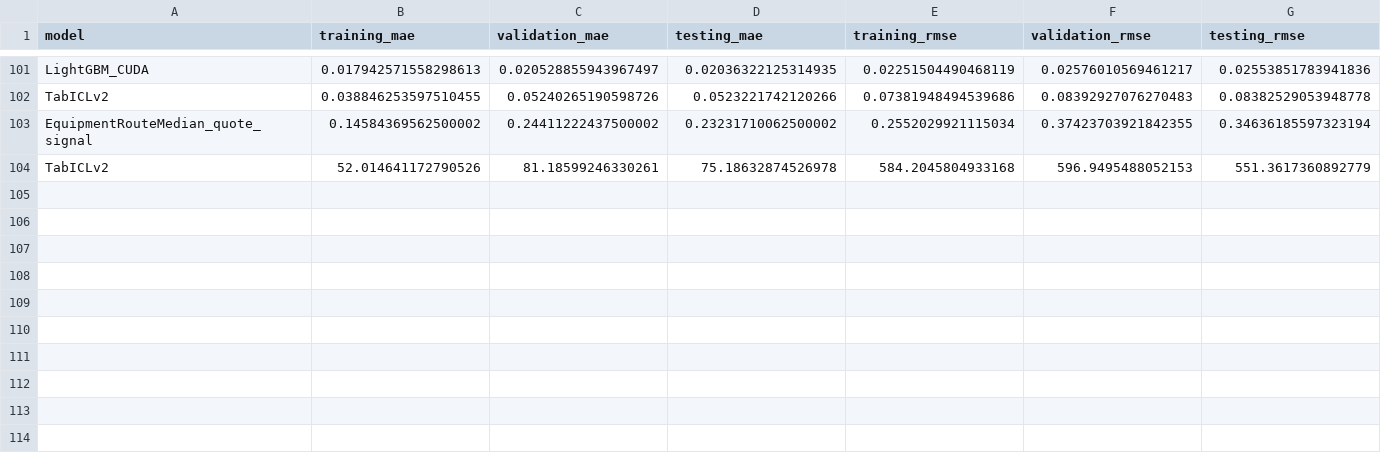
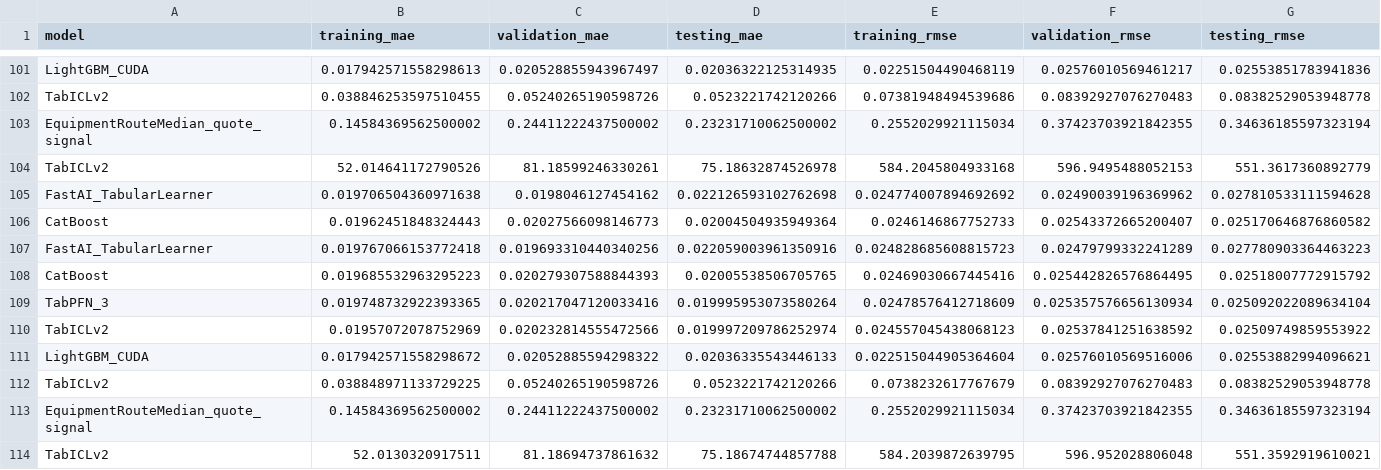
Before and after one commit to coderNODEZ/roadway-freight-rate-ai-prediction, a CSV file: FeatureEngineering/MissingColumnsPrediction/missing_columns_prediction_history.csv, drawn as a sheet; only a part is shown, gaps mark what is left out; rows hold the shown columns only; the diff names each change by its address in the sheet, - before the commit and + after, or states it on an @@ line.

```diff
--- a/FeatureEngineering/MissingColumnsPrediction/missing_columns_prediction_history.csv
+++ b/FeatureEngineering/MissingColumnsPrediction/missing_columns_prediction_history.csv
+row 105: FastAI_TabularLearner | 0.019706504360971638 | 0.0198046127454162 | 0.022126593102762698 | 0.024774007894692692 | 0.02490039196369962 | 0.027810533111594628
+row 106: CatBoost | 0.01962451848324443 | 0.02027566098146773 | 0.02004504935949364 | 0.0246146867752733 | 0.02543372665200407 | 0.025170646876860582
+row 107: FastAI_TabularLearner | 0.019767066153772418 | 0.019693310440340256 | 0.022059003961350916 | 0.024828685608815723 | 0.02479799332241289 | 0.027780903364463223
+row 108: CatBoost | 0.019685532963295223 | 0.020279307588844393 | 0.02005538506705765 | 0.02469030667445416 | 0.025442826576864495 | 0.02518007772915792
+row 109: TabPFN_3 | 0.019748732922393365 | 0.020217047120033416 | 0.019995953073580264 | 0.02478576412718609 | 0.025357576656130934 | 0.025092022089634104
+row 110: TabICLv2 | 0.01957072078752969 | 0.020232814555472566 | 0.019997209786252974 | 0.024557045438068123 | 0.02537841251638592 | 0.02509749859553922
+row 111: LightGBM_CUDA | 0.017942571558298672 | 0.02052885594298322 | 0.02036335543446133 | 0.022515044905364604 | 0.02576010569516006 | 0.02553882994096621
+row 112: TabICLv2 | 0.038848971133729225 | 0.05240265190598726 | 0.0523221742120266 | 0.0738232617767679 | 0.08392927076270483 | 0.08382529053948778
+row 113: EquipmentRouteMedian_quote_signal | 0.14584369562500002 | 0.24411222437500002 | 0.23231710062500002 | 0.2552029921115034 | 0.37423703921842355 | 0.34636185597323194
+row 114: TabICLv2 | 52.0130320917511 | 81.18694737861632 | 75.18674744857788 | 584.2039872639795 | 596.952028806048 | 551.3592919610021
```
Also changed, not shown: Data-Testing/validation_predictions_template.csv, 9 other files.
